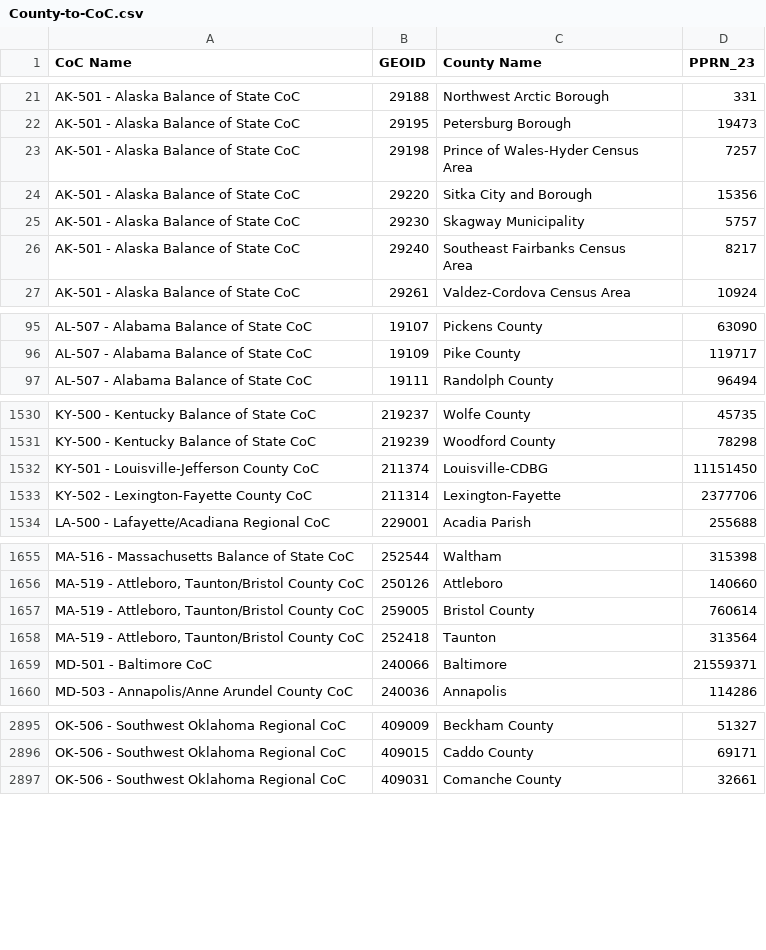
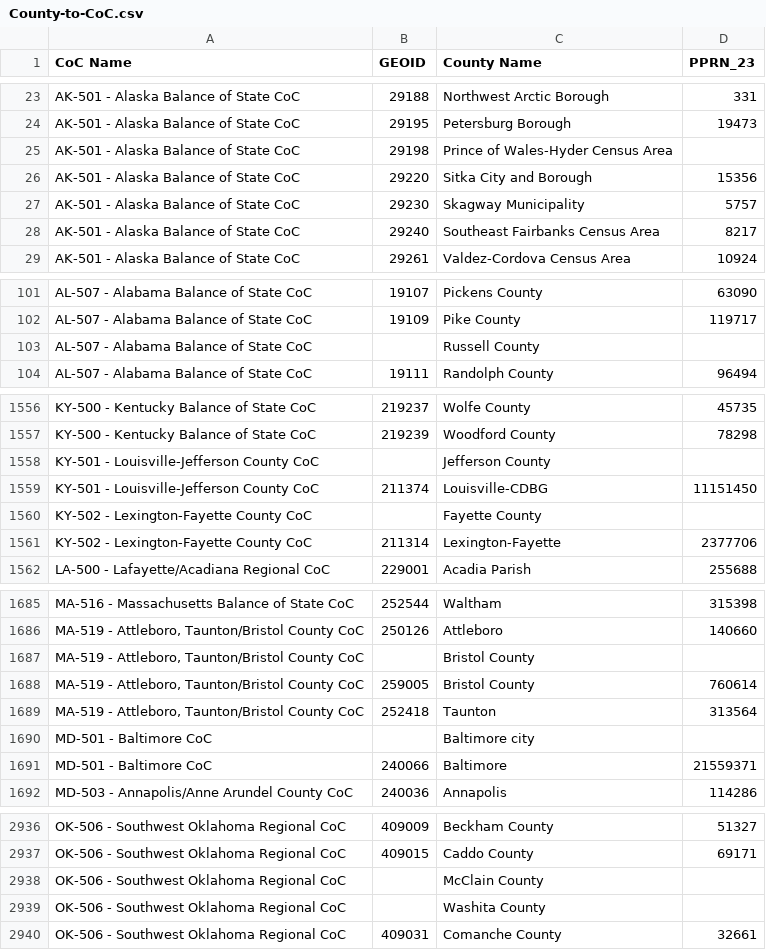
Before and after one commit to yaya5559/data_and_society, a CSV file: County-to-CoC.csv, drawn as a sheet; only a part is shown, gaps mark what is left out; the diff covers the shown part only.

```diff
--- a/County-to-CoC.csv
+++ b/County-to-CoC.csv
@@ -22,8 +24,6 @@ AK-501 - Alaska Balance of State CoC,29188,Northwest Arctic Borough,331
 AK-501 - Alaska Balance of State CoC,29195,Petersburg Borough,19473
-AK-501 - Alaska Balance of State CoC,29198,"Prince of Wales-Hyder Census
-Area",7257
+AK-501 - Alaska Balance of State CoC,29198,Prince of Wales-Hyder Census Area,
 AK-501 - Alaska Balance of State CoC,29220,Sitka City and Borough,15356
 AK-501 - Alaska Balance of State CoC,29230,Skagway Municipality,5757
-AK-501 - Alaska Balance of State CoC,29240,"Southeast Fairbanks Census
-Area",8217
+AK-501 - Alaska Balance of State CoC,29240,Southeast Fairbanks Census Area,8217
 AK-501 - Alaska Balance of State CoC,29261,Valdez-Cordova Census Area,10924
@@ -98,2 +102,3 @@ AL-507 - Alabama Balance of State CoC,19107,Pickens County,63090
 AL-507 - Alabama Balance of State CoC,19109,Pike County,119717
+AL-507 - Alabama Balance of State CoC,,Russell County,
 AL-507 - Alabama Balance of State CoC,19111,Randolph County,96494
@@ -1541,3 +1565,5 @@ KY-500 - Kentucky Balance of State CoC,219237,Wolfe County,45735
 KY-500 - Kentucky Balance of State CoC,219239,Woodford County,78298
+KY-501 - Louisville-Jefferson County CoC,,Jefferson County,
 KY-501 - Louisville-Jefferson County CoC,211374,Louisville-CDBG,11151450
+KY-502 - Lexington-Fayette County CoC,,Fayette County,
 KY-502 - Lexington-Fayette County CoC,211314,Lexington-Fayette,2377706
@@ -1666,4 +1694,6 @@ MA-516 - Massachusetts Balance of State CoC,252544,Waltham,315398
 "MA-519 - Attleboro, Taunton/Bristol County CoC",250126,Attleboro,140660
+"MA-519 - Attleboro, Taunton/Bristol County CoC",,Bristol County,
 "MA-519 - Attleboro, Taunton/Bristol County CoC",259005,Bristol County,760614
 "MA-519 - Attleboro, Taunton/Bristol County CoC",252418,Taunton,313564
+MD-501 - Baltimore CoC,,Baltimore city,
 MD-501 - Baltimore CoC,240066,Baltimore,21559371
@@ -2957,2 +2997,4 @@ OK-506 - Southwest Oklahoma Regional CoC,409009,Beckham County,51327
 OK-506 - Southwest Oklahoma Regional CoC,409015,Caddo County,69171
+OK-506 - Southwest Oklahoma Regional CoC,,McClain County,
+OK-506 - Southwest Oklahoma Regional CoC,,Washita County,
 OK-506 - Southwest Oklahoma Regional CoC,409031,Comanche County,32661
```
Also changed, not shown: 42 added rows and 24 edited cells elsewhere in this file.
